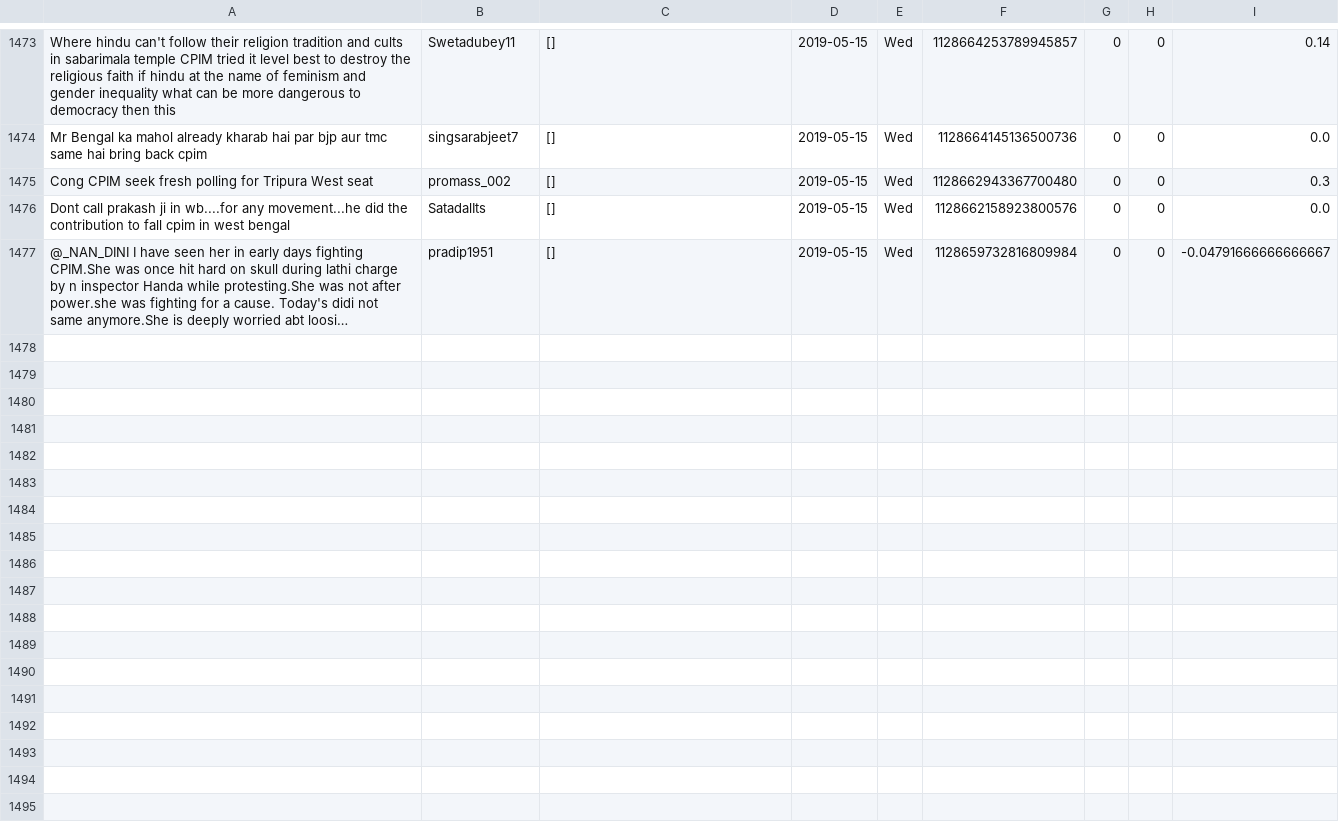
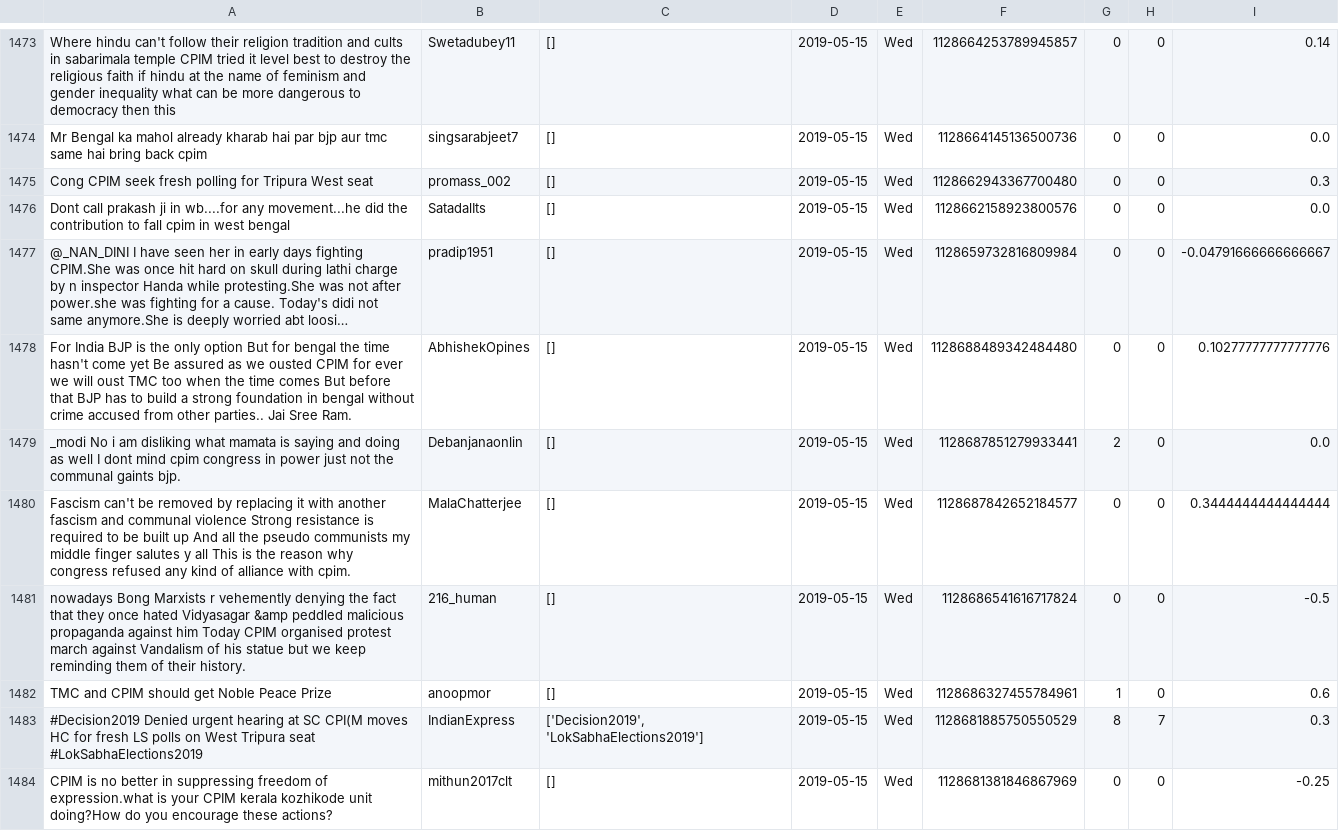
Before and after one commit to itsDevhere/DataRepo, a CSV file: CPIM_cleaned.csv, drawn as a sheet; only a part is shown, gaps mark what is left out; long unchanged cells end in …; the diff covers the shown part only; the diff names each change by its address in the sheet, - before the commit and + after, or states it on an @@ line.

```diff
--- a/CPIM_cleaned.csv
+++ b/CPIM_cleaned.csv
+row 1478: For India BJP is the only option But for bengal the time hasn't come yet Be assured as we ousted CPIM for ever we will oust TMC too when the time comes But before that BJP has to build a strong foundation in bengal without crime accused from other parties.. Jai Sree Ram. | AbhishekOpines | [] | 2019-05-15 | Wed | 1128688489342484480 | 0 | 0 | 0.10277777777777776
+row 1479: _modi No i am disliking what mamata is saying and doing as well I dont mind cpim congress in power just not the communal gaints bjp. | Debanjanaonlin | [] | 2019-05-15 | Wed | 1128687851279933441 | 2 | 0 | 0.0
+row 1480: Fascism can't be removed by replacing it with another fascism and communal violence Strong resistance is required to be built up And all the pseudo communists my middle finger salutes y all This is the reason why congress refused any kind of alliance with cpim. | MalaChatterjee | [] | 2019-05-15 | Wed | 1128687842652184577 | 0 | 0 | 0.3444444444444444
+row 1481: nowadays Bong Marxists r vehemently denying the fact that they once hated Vidyasagar &amp peddled malicious propaganda against him Today CPIM organised protest march against Vandalism of his statue but we keep reminding them of their history. | 216_human | [] | 2019-05-15 | Wed | 1128686541616717824 | 0 | 0 | -0.5
+row 1482: TMC and CPIM should get Noble Peace Prize | anoopmor | [] | 2019-05-15 | Wed | 1128686327455784961 | 1 | 0 | 0.6
+row 1483: #Decision2019 Denied urgent hearing at SC CPI(M moves HC for fresh LS polls on West Tripura seat #LokSabhaElections2019 | IndianExpress | ['Decision2019', 'LokSabhaElections2019'] | 2019-05-15 | Wed | 1128681885750550529 | 8 | 7 | 0.3
+row 1484: CPIM is no better in suppressing freedom of expression.what is your CPIM kerala kozhikode unit doing?How do you encourage these actions? | mithun2017clt | [] | 2019-05-15 | Wed | 1128681381846867969 | 0 | 0 | -0.25
```
Also changed, not shown: 6 added rows elsewhere in this file, RJD_cleaned.csv, Samajwadi_cleaned.csv, 3 other files.
